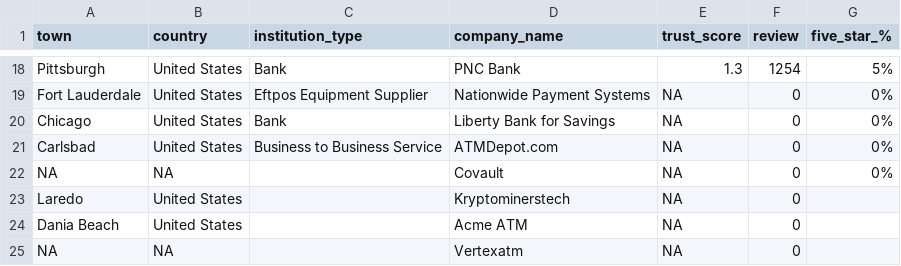
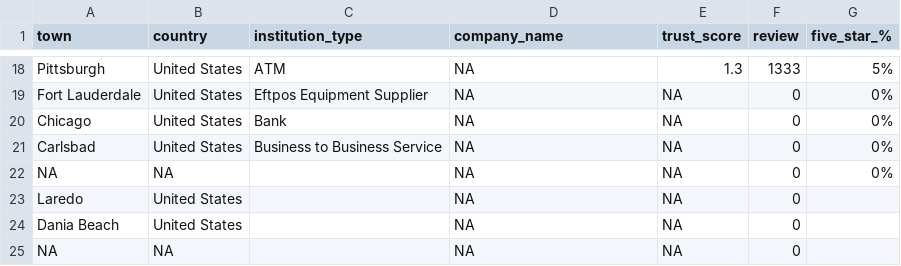
Before and after one commit to lemetice/de_satisfaction_client, a CSV file: data/informations_entreprises.csv, drawn as a sheet; only a part is shown, gaps mark what is left out; the diff covers the shown part only; the diff names each change by its address in the sheet, - before the commit and + after, or states it on an @@ line.

```diff
--- a/data/informations_entreprises.csv
+++ b/data/informations_entreprises.csv
-C18 (institution_type): Bank
+C18 (institution_type): ATM
-D18 (company_name): PNC Bank
+D18 (company_name): NA
-F18 (review): 1254
+F18 (review): 1333
-D19 (company_name): Nationwide Payment Systems
+D19 (company_name): NA
-D20 (company_name): Liberty Bank for Savings
+D20 (company_name): NA
-D21 (company_name): ATMDepot.com
+D21 (company_name): NA
-D22 (company_name): Covault
+D22 (company_name): NA
-D23 (company_name): Kryptominerstech
+D23 (company_name): NA
-D24 (company_name): Acme ATM
+D24 (company_name): NA
-D25 (company_name): Vertexatm
+D25 (company_name): NA
```
Also changed, not shown: 3 added rows, 3 removed rows and 25 edited cells elsewhere in this file, 8 other files.
